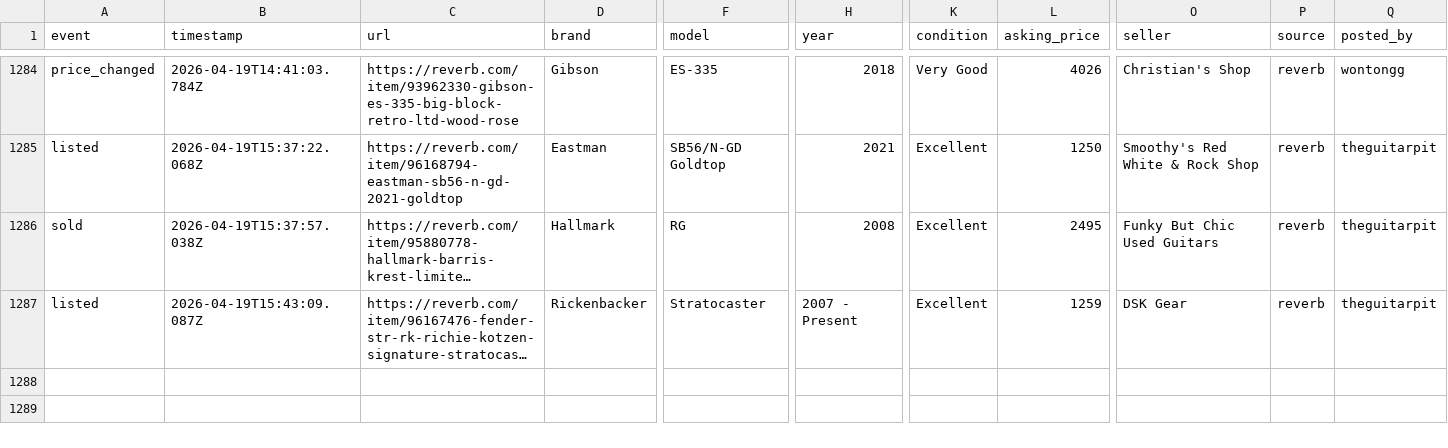
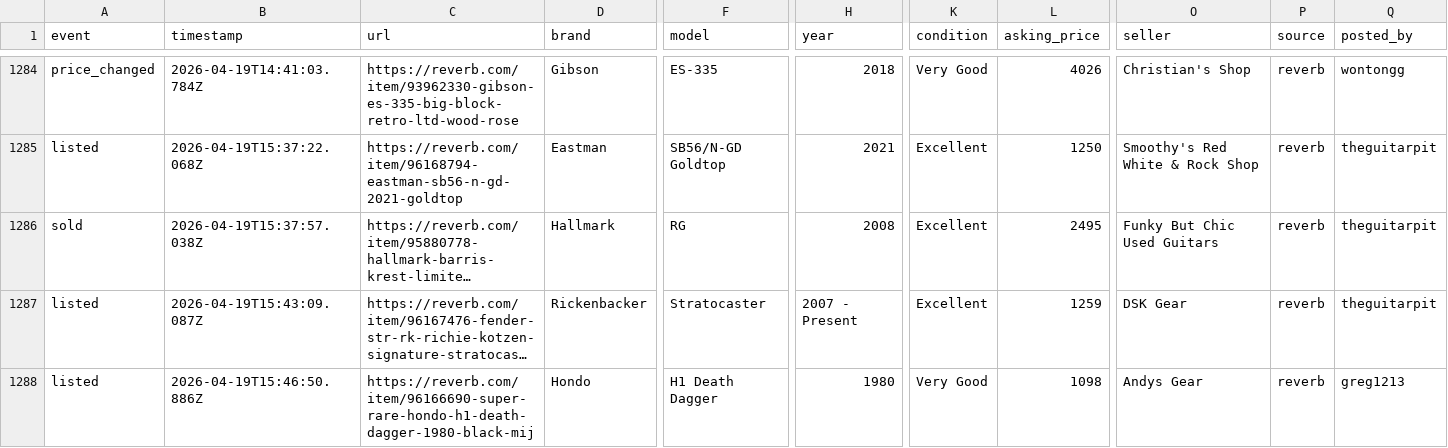
Before and after one commit to SrsRamifications/guitar-pit-data, a CSV file: analytics.csv, drawn as a sheet; only a part is shown, gaps mark what is left out; long unchanged cells end in …; rows hold the shown columns only; the diff names each change by its address in the sheet, - before the commit and + after, or states it on an @@ line.

Commit message:
📊 Analytics: 1 event(s) [skip ci]

```diff
--- a/analytics.csv
+++ b/analytics.csv
+row 1288: listed | 2026-04-19T15:46:50.886Z | https://reverb.com/item/96166690-super-rare-hondo-h1-death-dagger-1980-black-mij | Hondo | H1 Death Dagger | 1980 | Very Good | 1098 | Andys Gear | reverb | greg1213
```
